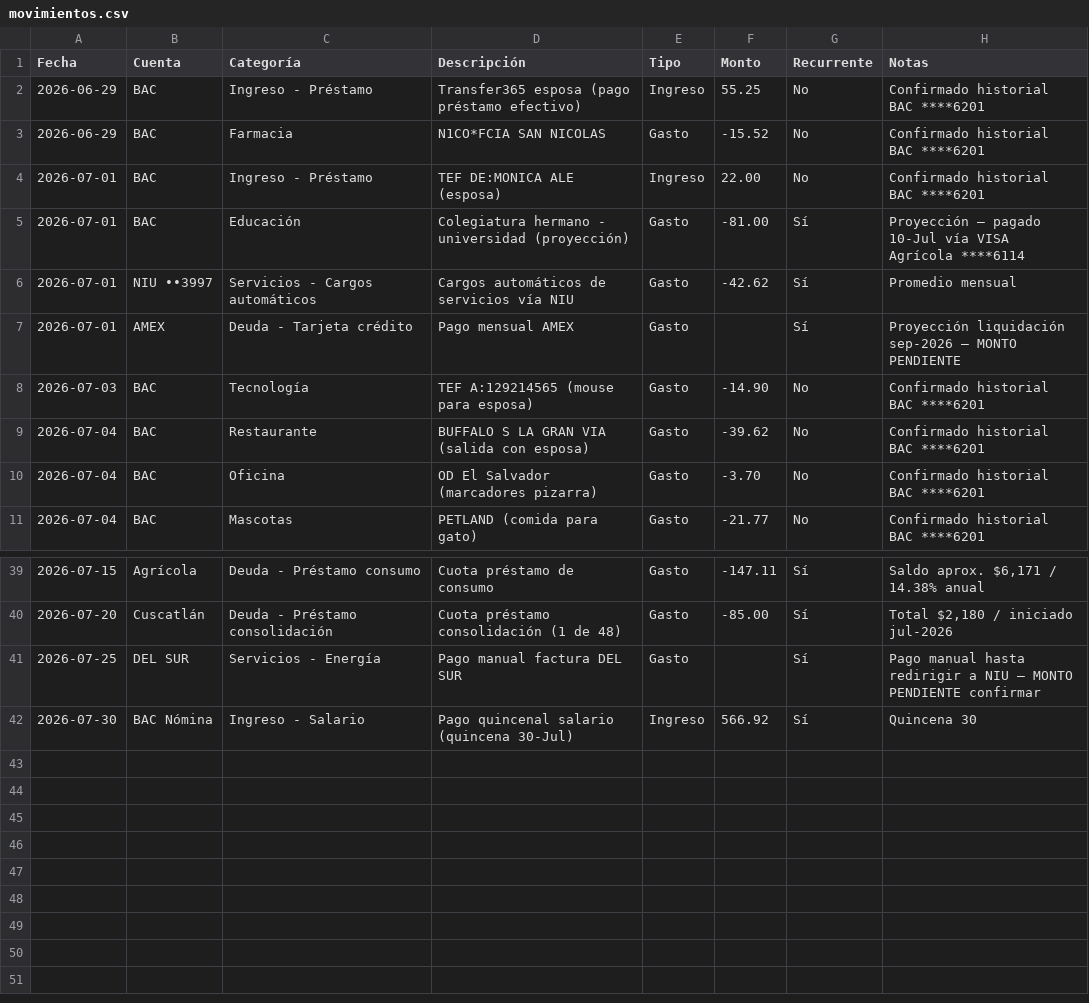
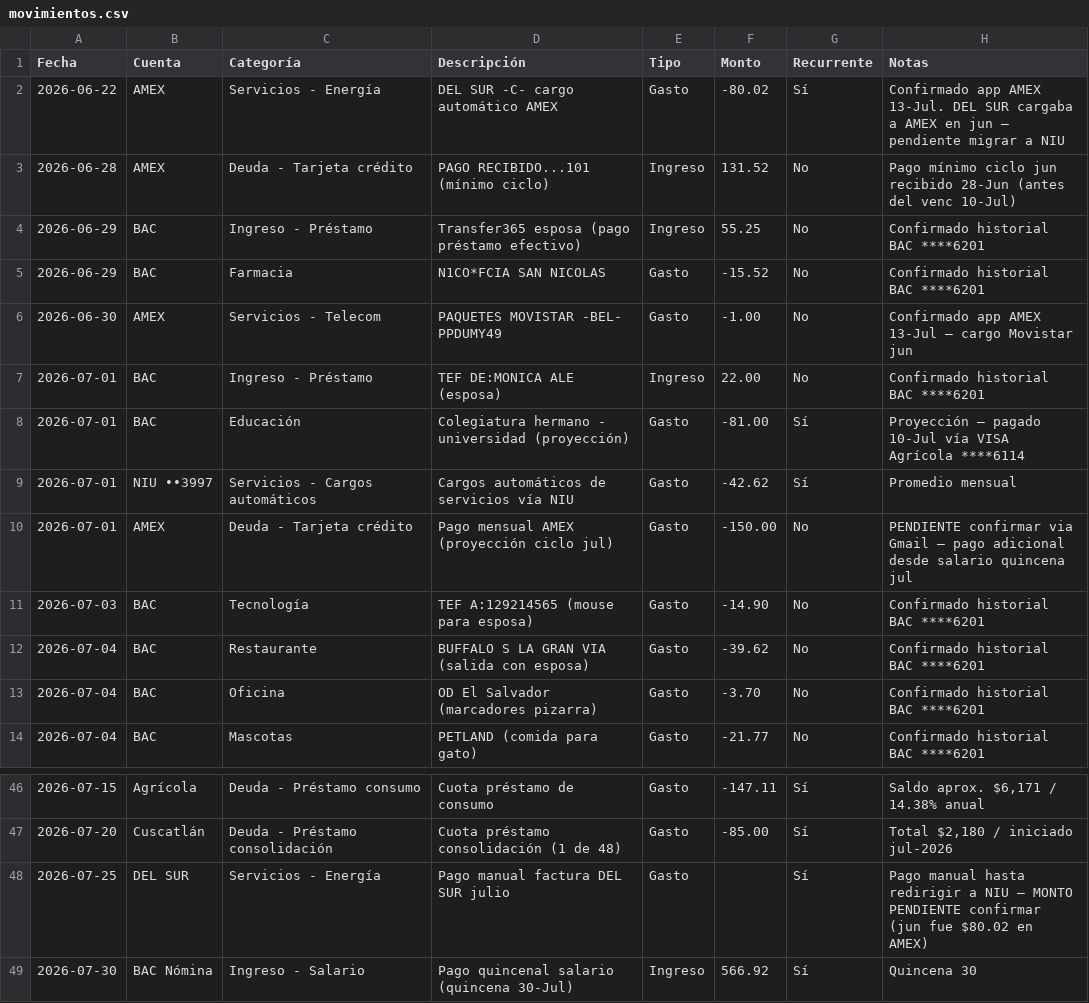
Before and after one commit to Fjohn298/gmail-mcp, a CSV file: finanzas/movimientos.csv, drawn as a sheet; only a part is shown, gaps mark what is left out; the diff covers the shown part only.

```diff
--- a/finanzas/movimientos.csv
+++ b/finanzas/movimientos.csv
@@ -1,4 +1,7 @@
 Fecha,Cuenta,Categoría,Descripción,Tipo,Monto,Recurrente,Notas
+2026-06-22,AMEX,Servicios - Energía,DEL SUR -C- cargo automático AMEX,Gasto,-80.02,Sí,Confirmado app AMEX 13-Jul. DEL SUR cargaba a AMEX en jun — pendiente migrar a NIU
+2026-06-28,AMEX,Deuda - Tarjeta crédito,PAGO RECIBIDO...101 (mínimo ciclo),Ingreso,131.52,No,Pago mínimo ciclo jun recibido 28-Jun (antes del venc 10-Jul)
 2026-06-29,BAC,Ingreso - Préstamo,Transfer365 esposa (pago préstamo efectivo),Ingreso,55.25,No,Confirmado historial BAC ****6201
 2026-06-29,BAC,Farmacia,N1CO*FCIA SAN NICOLAS,Gasto,-15.52,No,Confirmado historial BAC ****6201
+2026-06-30,AMEX,Servicios - Telecom,PAQUETES MOVISTAR -BEL- PPDUMY49,Gasto,-1.00,No,Confirmado app AMEX 13-Jul — cargo Movistar jun
 2026-07-01,BAC,Ingreso - Préstamo,TEF DE:MONICA ALE (esposa),Ingreso,22.00,No,Confirmado historial BAC ****6201
@@ -6,3 +9,3 @@ Fecha,Cuenta,Categoría,Descripción,Tipo,Monto,Recurrente,Notas
 2026-07-01,NIU ••3997,Servicios - Cargos automáticos,Cargos automáticos de servicios vía NIU,Gasto,-42.62,Sí,Promedio mensual
-2026-07-01,AMEX,Deuda - Tarjeta crédito,Pago mensual AMEX,Gasto,,Sí,Proyección liquidación sep-2026 — MONTO PENDIENTE
+2026-07-01,AMEX,Deuda - Tarjeta crédito,Pago mensual AMEX (proyección ciclo jul),Gasto,-150.00,No,PENDIENTE confirmar via Gmail — pago adicional desde salario quincena jul
 2026-07-03,BAC,Tecnología,TEF A:129214565 (mouse para esposa),Gasto,-14.90,No,Confirmado historial BAC ****6201
@@ -40,3 +47,3 @@ Fecha,Cuenta,Categoría,Descripción,Tipo,Monto,Recurrente,Notas
 2026-07-20,Cuscatlán,Deuda - Préstamo consolidación,Cuota préstamo consolidación (1 de 48),Gasto,-85.00,Sí,"Total $2,180 / iniciado jul-2026"
-2026-07-25,DEL SUR,Servicios - Energía,Pago manual factura DEL SUR,Gasto,,Sí,Pago manual hasta redirigir a NIU — MONTO PENDIENTE confirmar
+2026-07-25,DEL SUR,Servicios - Energía,Pago manual factura DEL SUR julio,Gasto,,Sí,Pago manual hasta redirigir a NIU — MONTO PENDIENTE confirmar (jun fue $80.02 en AMEX)
 2026-07-30,BAC Nómina,Ingreso - Salario,Pago quincenal salario (quincena 30-Jul),Ingreso,566.92,Sí,Quincena 30
```
Also changed, not shown: 5 added rows, 1 removed row and 19 edited cells elsewhere in this file, 2 other files.
